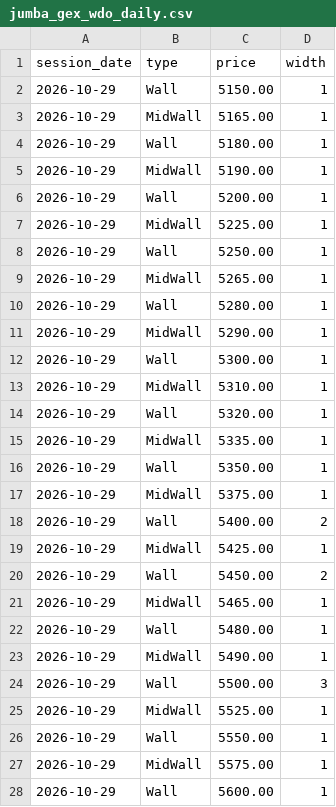
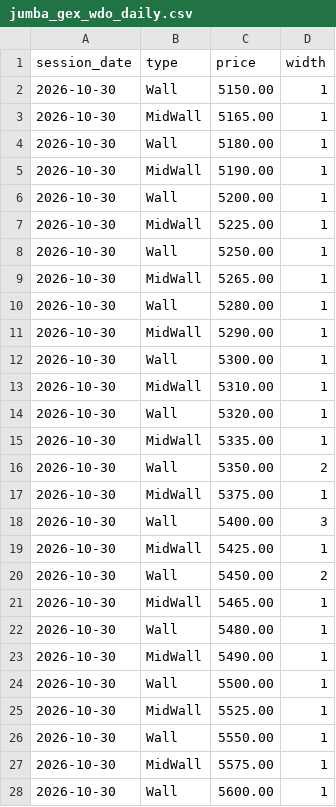
Before and after one commit to brenoperucchi/wdowin_pairtrading, a CSV file: mt5/Files/jumba_gex_wdo_daily.csv, drawn as a sheet; only a part is shown; the diff covers the shown part only.

```diff
--- a/mt5/Files/jumba_gex_wdo_daily.csv
+++ b/mt5/Files/jumba_gex_wdo_daily.csv
@@ -1,28 +1,28 @@
 session_date;type;price;width
-2026-10-29;Wall;5150.00;1
-2026-10-29;MidWall;5165.00;1
-2026-10-29;Wall;5180.00;1
-2026-10-29;MidWall;5190.00;1
-2026-10-29;Wall;5200.00;1
-2026-10-29;MidWall;5225.00;1
-2026-10-29;Wall;5250.00;1
-2026-10-29;MidWall;5265.00;1
-2026-10-29;Wall;5280.00;1
-2026-10-29;MidWall;5290.00;1
-2026-10-29;Wall;5300.00;1
-2026-10-29;MidWall;5310.00;1
-2026-10-29;Wall;5320.00;1
-2026-10-29;MidWall;5335.00;1
-2026-10-29;Wall;5350.00;1
-2026-10-29;MidWall;5375.00;1
-2026-10-29;Wall;5400.00;2
-2026-10-29;MidWall;5425.00;1
-2026-10-29;Wall;5450.00;2
-2026-10-29;MidWall;5465.00;1
-2026-10-29;Wall;5480.00;1
-2026-10-29;MidWall;5490.00;1
-2026-10-29;Wall;5500.00;3
-2026-10-29;MidWall;5525.00;1
-2026-10-29;Wall;5550.00;1
-2026-10-29;MidWall;5575.00;1
-2026-10-29;Wall;5600.00;1
+2026-10-30;Wall;5150.00;1
+2026-10-30;MidWall;5165.00;1
+2026-10-30;Wall;5180.00;1
+2026-10-30;MidWall;5190.00;1
+2026-10-30;Wall;5200.00;1
+2026-10-30;MidWall;5225.00;1
+2026-10-30;Wall;5250.00;1
+2026-10-30;MidWall;5265.00;1
+2026-10-30;Wall;5280.00;1
+2026-10-30;MidWall;5290.00;1
+2026-10-30;Wall;5300.00;1
+2026-10-30;MidWall;5310.00;1
+2026-10-30;Wall;5320.00;1
+2026-10-30;MidWall;5335.00;1
+2026-10-30;Wall;5350.00;2
+2026-10-30;MidWall;5375.00;1
+2026-10-30;Wall;5400.00;3
+2026-10-30;MidWall;5425.00;1
+2026-10-30;Wall;5450.00;2
+2026-10-30;MidWall;5465.00;1
+2026-10-30;Wall;5480.00;1
+2026-10-30;MidWall;5490.00;1
+2026-10-30;Wall;5500.00;1
+2026-10-30;MidWall;5525.00;1
+2026-10-30;Wall;5550.00;1
+2026-10-30;MidWall;5575.00;1
+2026-10-30;Wall;5600.00;1
```
Also changed, not shown: 10 edited cells elsewhere in this file, mt5/Files/jumba_gex_wdo_history.csv, mt5/Files/jumba_gex_win_daily.csv, 29 other files.
